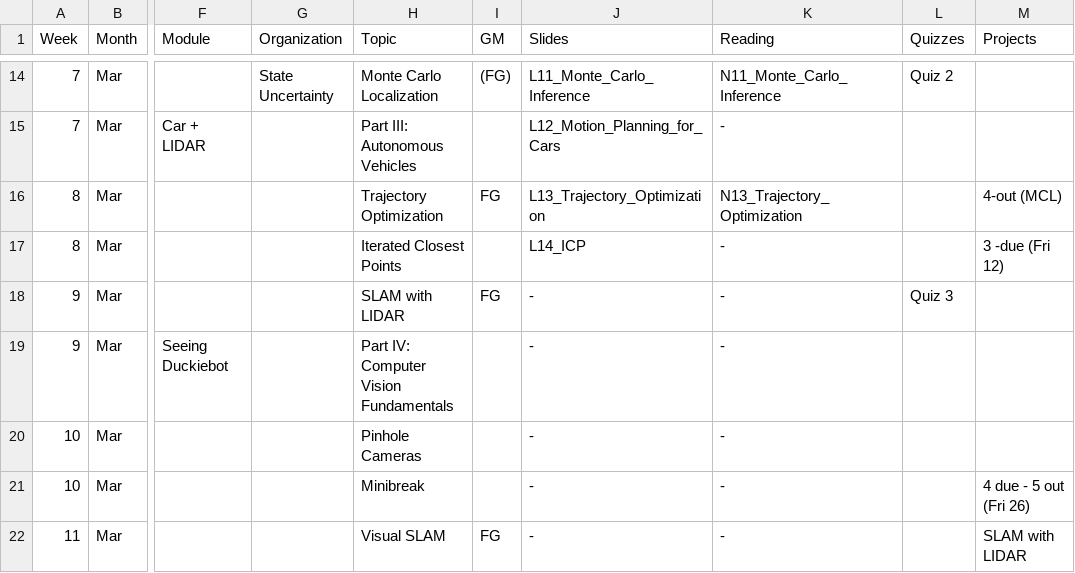
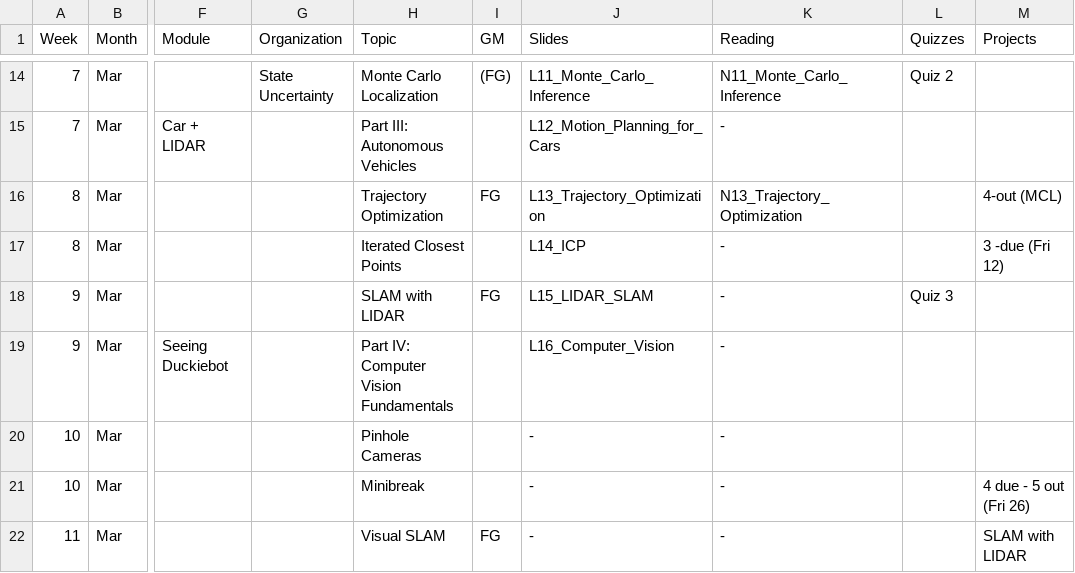
Before and after one commit to dellaert/22F-3630, a CSV file: _data/21S-3630-Schedule.csv, drawn as a sheet; only a part is shown, gaps mark what is left out; the diff names each change by its address in the sheet, - before the commit and + after, or states it on an @@ line.

```diff
--- a/_data/21S-3630-Schedule.csv
+++ b/_data/21S-3630-Schedule.csv
-J18 (Slides): -
+J18 (Slides): L15_LIDAR_SLAM
-J19 (Slides): -
+J19 (Slides): L16_Computer_Vision
```
Also changed, not shown: 2 other files.
